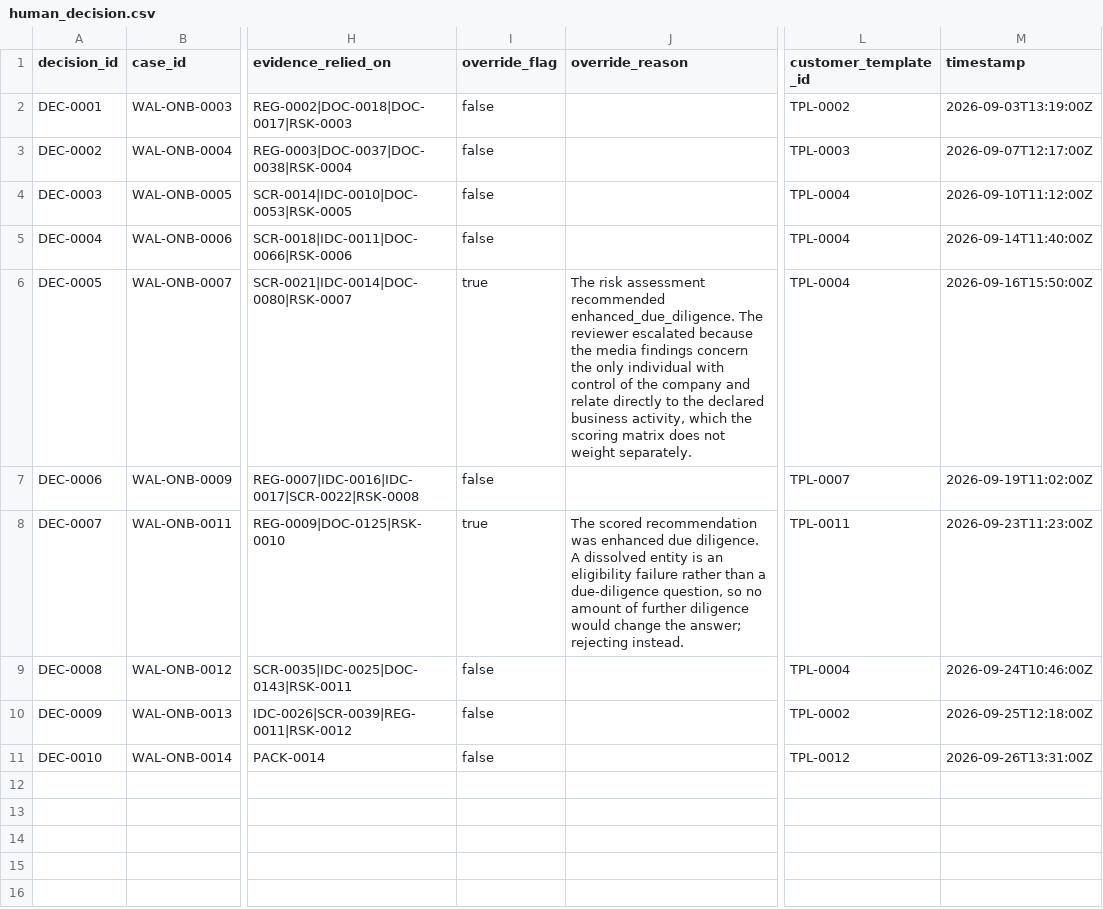
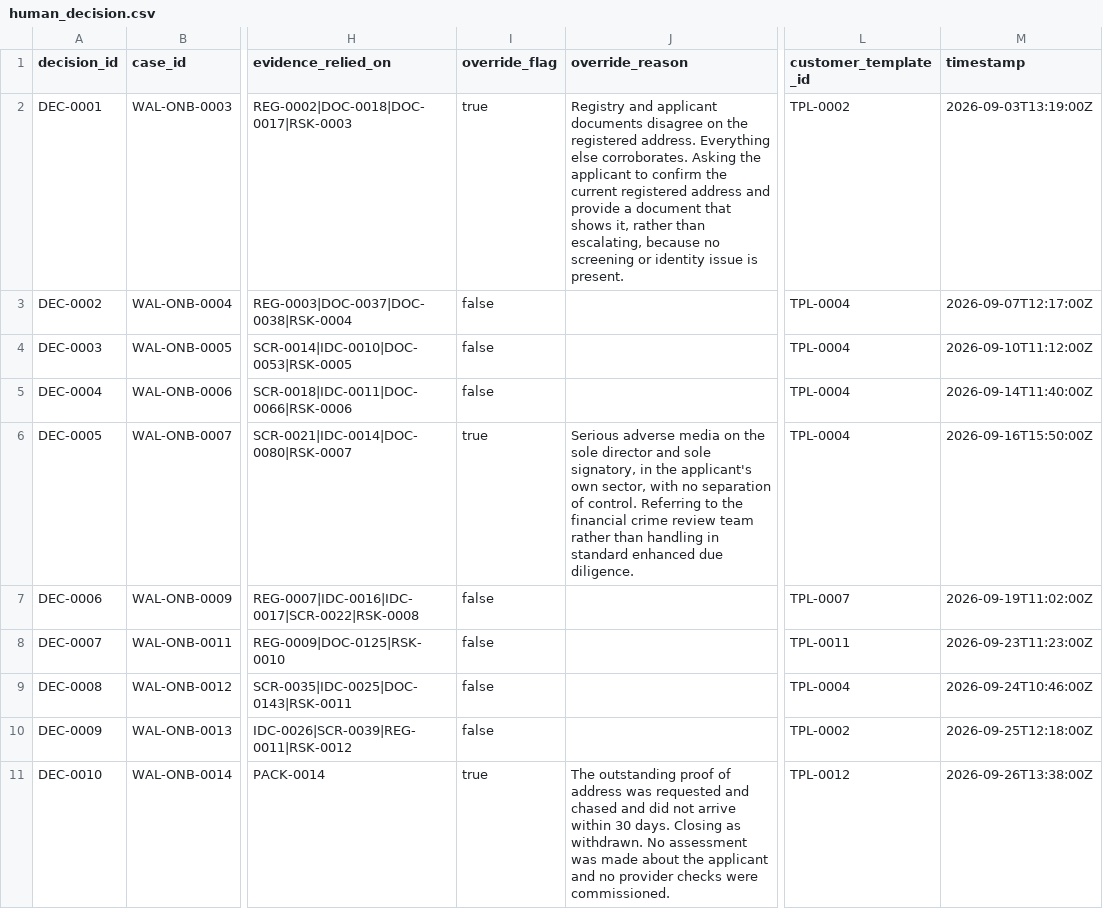
Before and after one commit to artie-bee/kyb_kyc, a CSV file: wallester_uc4_dataset/human_decision.csv, drawn as a sheet; only a part is shown, gaps mark what is left out; the diff names each change by its address in the sheet, - before the commit and + after, or states it on an @@ line.

```diff
--- a/wallester_uc4_dataset/human_decision.csv
+++ b/wallester_uc4_dataset/human_decision.csv
-I2 (override_flag): false
+I2 (override_flag): true
-J2 (override_reason): (empty)
+J2 (override_reason): Registry and applicant documents disagree on the registered address. Everything else corroborates. Asking the applicant to confirm the current registered address and provide a document that shows it, rather than escalating, because no screening or identity issue is present.
-L3 (customer_template_id): TPL-0003
+L3 (customer_template_id): TPL-0004
-J6 (override_reason): The risk assessment recommended enhanced_due_diligence. The reviewer escalated because the media findings concern the only individual with control of the company and relate directly to the declared business activity, which the scoring matrix does not weight separately.
+J6 (override_reason): Serious adverse media on the sole director and sole signatory, in the applicant's own sector, with no separation of control. Referring to the financial crime review team rather than handling in standard enhanced due diligence.
-I8 (override_flag): true
+I8 (override_flag): false
-J8 (override_reason): The scored recommendation was enhanced due diligence. A dissolved entity is an eligibility failure rather than a due-diligence question, so no amount of further diligence would change the answer; rejecting instead.
+J8 (override_reason): (empty)
-I11 (override_flag): false
+I11 (override_flag): true
-J11 (override_reason): (empty)
+J11 (override_reason): The outstanding proof of address was requested and chased and did not arrive within 30 days. Closing as withdrawn. No assessment was made about the applicant and no provider checks were commissioned.
-M11 (timestamp): 2026-09-26T13:31:00Z
+M11 (timestamp): 2026-09-26T13:38:00Z
```
Also changed, not shown: wallester_uc4_dataset/audit_event.csv, wallester_uc4_dataset/case_map.csv, 8 other files.
